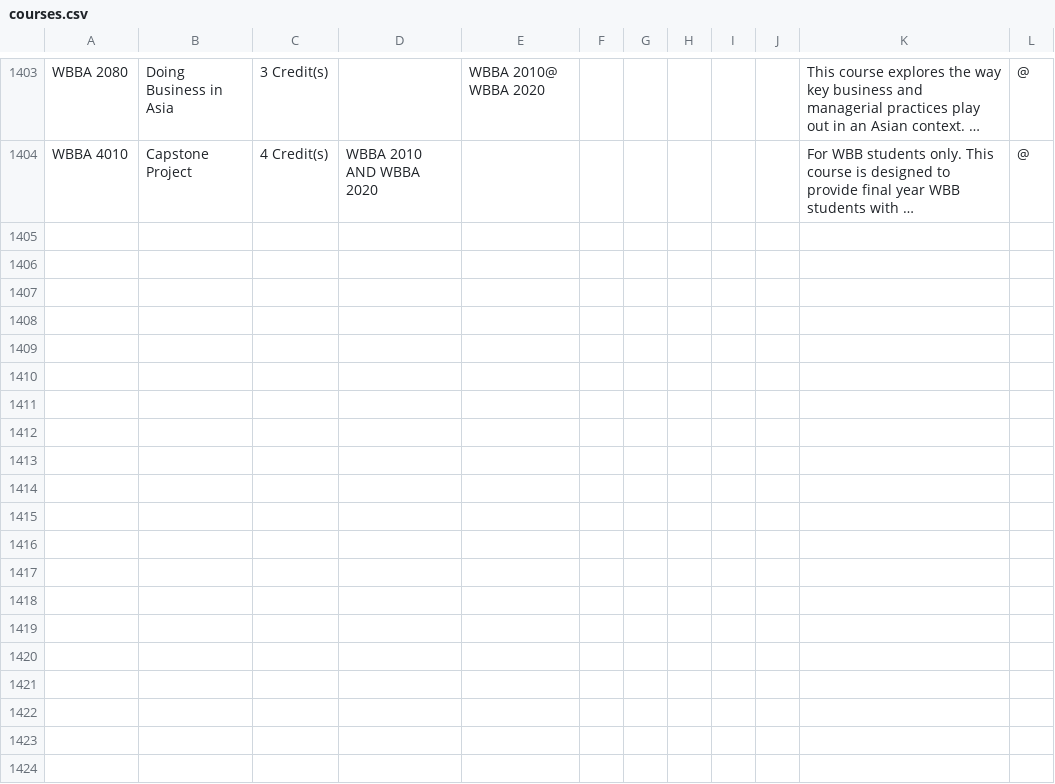
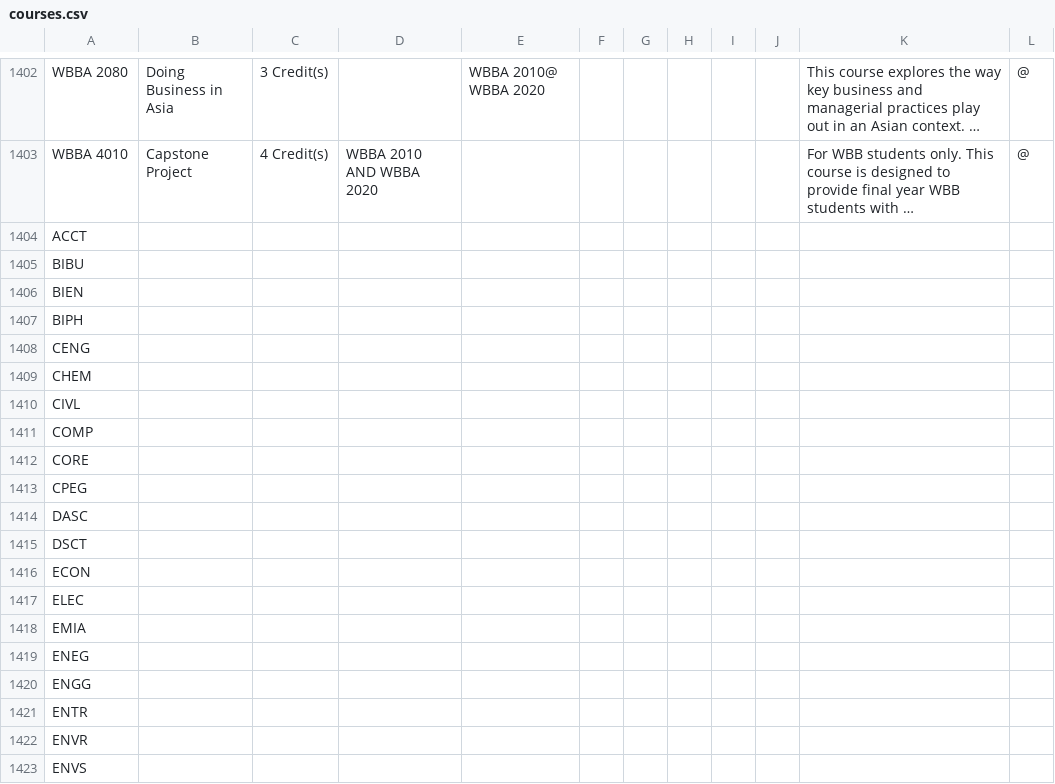
Before and after one commit to zoryzhang/CurriculumMap, a CSV file: get-information/courses.csv, drawn as a sheet; only a part is shown, gaps mark what is left out; long unchanged cells end in …; the diff covers the shown part only; the diff names each change by its address in the sheet, - before the commit and + after, or states it on an @@ line.

```diff
--- a/get-information/courses.csv
+++ b/get-information/courses.csv
+row 1404: ACCT
+row 1405: BIBU
+row 1406: BIEN
+row 1407: BIPH
+row 1408: CENG
+row 1409: CHEM
+row 1410: CIVL
+row 1411: COMP
+row 1412: CORE
+row 1413: CPEG
+row 1414: DASC
+row 1415: DSCT
+row 1416: ECON
+row 1417: ELEC
+row 1418: EMIA
+row 1419: ENEG
+row 1420: ENGG
+row 1421: ENTR
+row 1422: ENVR
+row 1423: ENVS
```
Also changed, not shown: 35 added rows, 2 removed rows and 1 edited cell elsewhere in this file, 1 other file.
